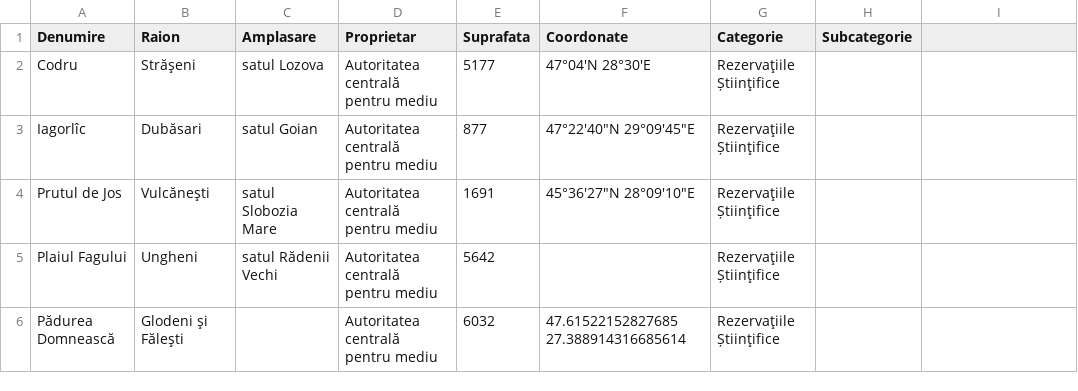
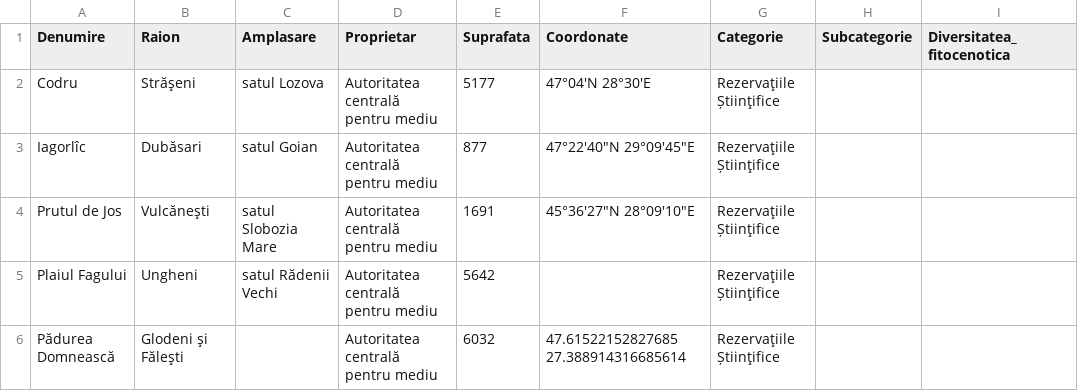
Before and after one commit to mihaimiron1/Institutul-de-Cercet-ri-i-Amenaj-ri-Silvice-ICAS-Project, a CSV file: rezervatii/anexa1.csv, drawn as a sheet; the diff names each change by its address in the sheet, - before the commit and + after, or states it on an @@ line.

```diff
--- a/rezervatii/anexa1.csv
+++ b/rezervatii/anexa1.csv
-I1: (empty)
+I1: Diversitatea_fitocenotica
```
Also changed, not shown: rezervatii/anexa13.csv, rezervatii/anexa3.csv, 7 other files.
